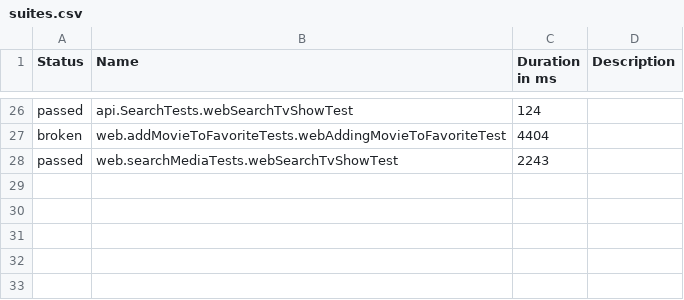
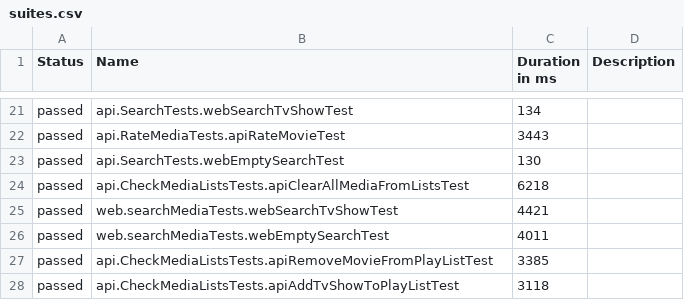
Before and after one commit to romangitlab/movie-db, a CSV file: data/suites.csv, drawn as a sheet; only a part is shown, gaps mark what is left out; the diff covers the shown part only.

```diff
--- a/data/suites.csv
+++ b/data/suites.csv
@@ -26,3 +21,8 @@
-"passed","api.SearchTests.webSearchTvShowTest","124",""
-"broken","web.addMovieToFavoriteTests.webAddingMovieToFavoriteTest","4404",""
-"passed","web.searchMediaTests.webSearchTvShowTest","2243",""
+"passed","api.SearchTests.webSearchTvShowTest","134",""
+"passed","api.RateMediaTests.apiRateMovieTest","3443",""
+"passed","api.SearchTests.webEmptySearchTest","130",""
+"passed","api.CheckMediaListsTests.apiClearAllMediaFromListsTest","6218",""
+"passed","web.searchMediaTests.webSearchTvShowTest","4421",""
+"passed","web.searchMediaTests.webEmptySearchTest","4011",""
+"passed","api.CheckMediaListsTests.apiRemoveMovieFromPlayListTest","3385",""
+"passed","api.CheckMediaListsTests.apiAddTvShowToPlayListTest","3118",""
```
Also changed, not shown: 10 added rows, 15 removed rows and 11 edited cells elsewhere in this file, 59 other files.
